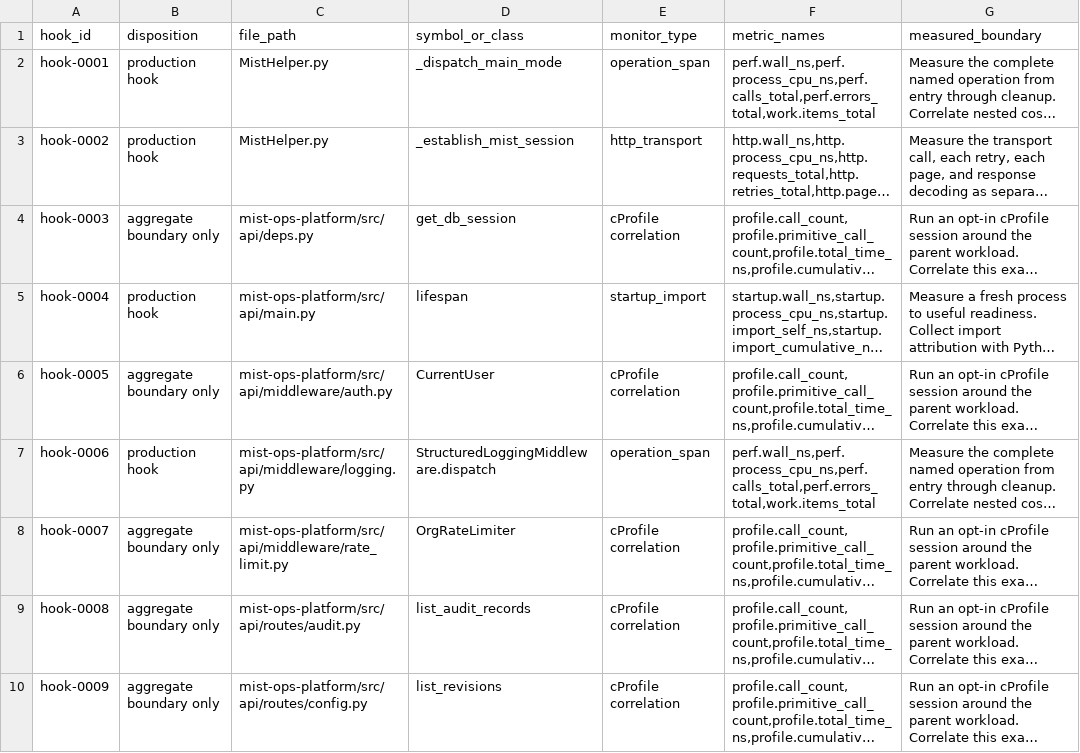
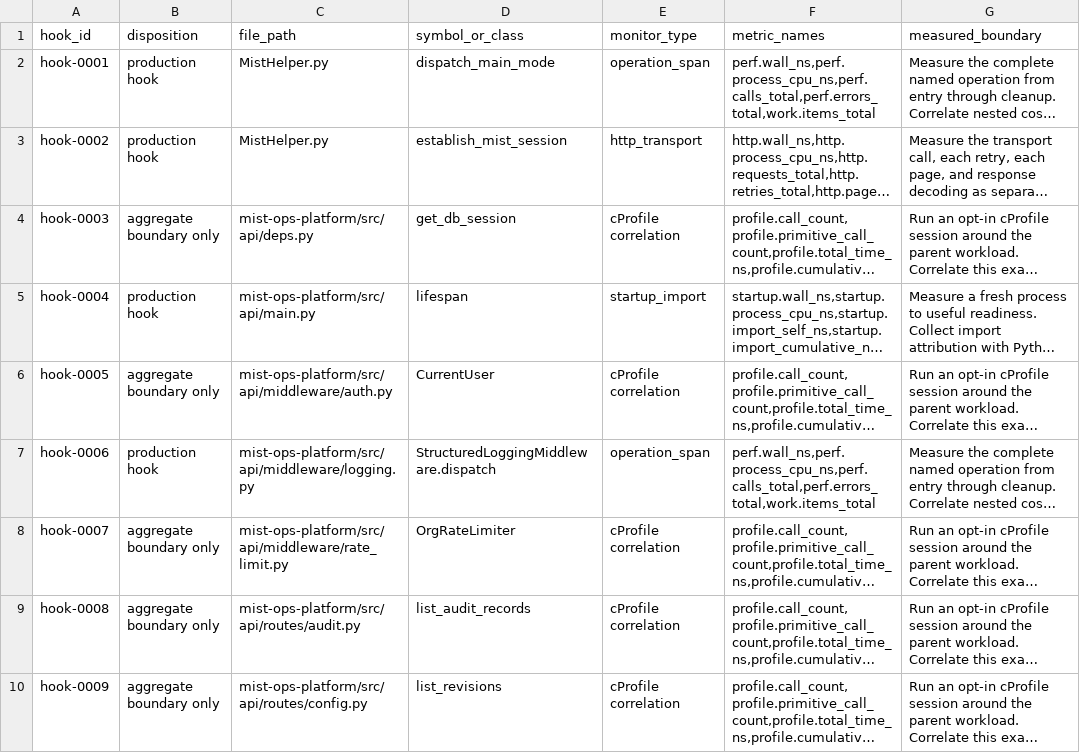
Before and after one commit to jmorrison-juniper/MistHelper, a CSV file: specs/2448-misthelper-performance-monitoring/artifacts/hook-catalog.csv, drawn as a sheet; only a part is shown; long unchanged cells end in …; the diff names each change by its address in the sheet, - before the commit and + after, or states it on an @@ line.

```diff
--- a/specs/2448-misthelper-performance-monitoring/artifacts/hook-catalog.csv
+++ b/specs/2448-misthelper-performance-monitoring/artifacts/hook-catalog.csv
-D2 (symbol_or_class): _dispatch_main_mode
+D2 (symbol_or_class): dispatch_main_mode
-D3 (symbol_or_class): _establish_mist_session
+D3 (symbol_or_class): establish_mist_session
```
Also changed, not shown: 1 other file.
